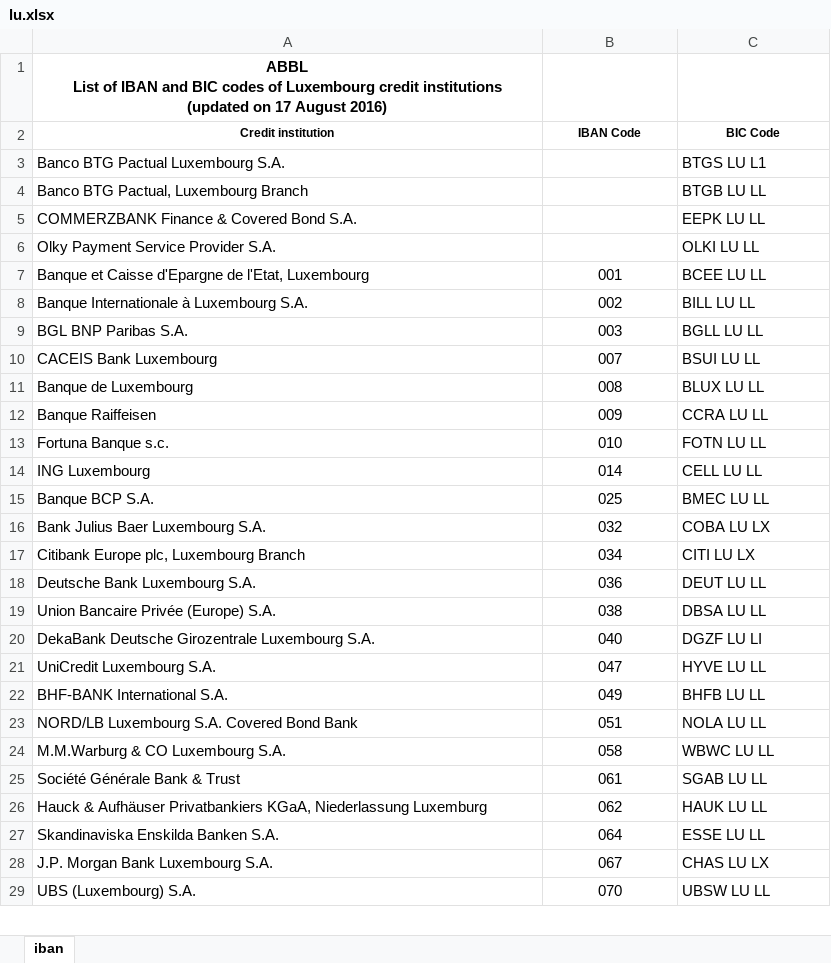
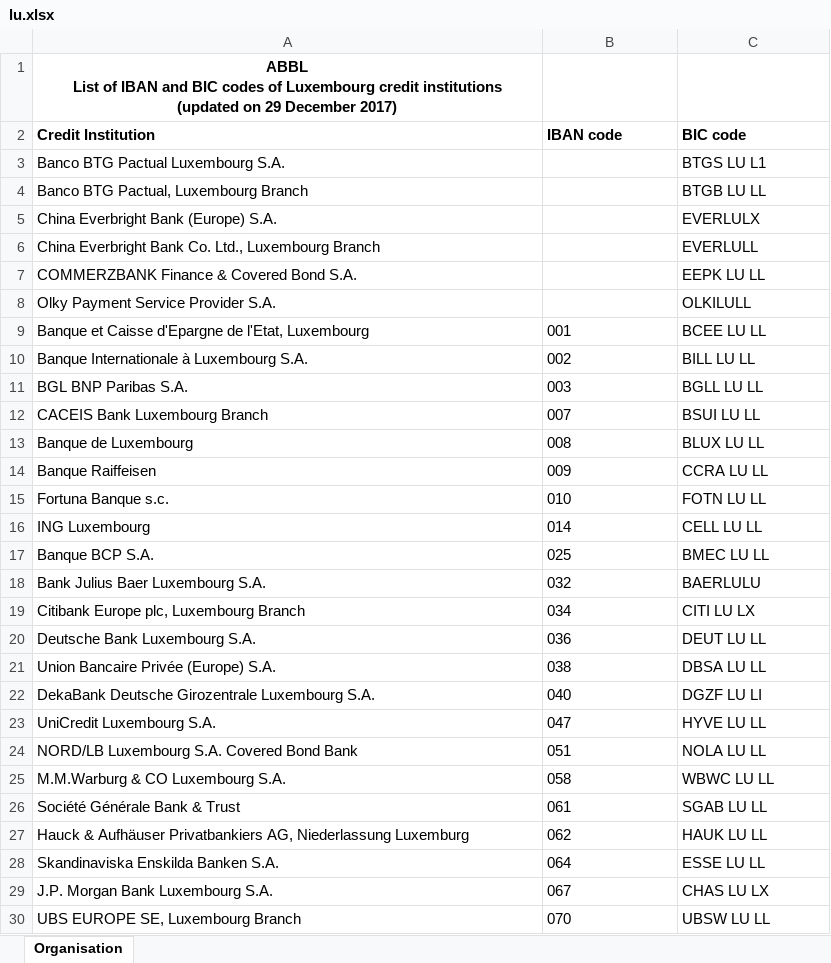
Before and after one commit to apilayer/goiban-data-loader, an Excel workbook: data/lu.xlsx, sheet Organisation, drawn as a sheet; only a part is shown; values as stored, in another font and other column widths than the file's, no borders; removed rows and columns are numbered as before the commit, all else as after; the diff covers the shown part only; the diff names each change by its address in the sheet, - before the commit and + after, or states it on an @@ line.

```diff
--- a/data/lu.xlsx (sheet Organisation)
+++ b/data/lu.xlsx (sheet Organisation)
-sheet tab: iban
+sheet tab: Organisation
-A1 (Credit Institution): …(updated on 17 August 2016)
+A1 (Credit Institution): …(updated on 29 December 2017)
-A2: Credit institution
+A2: Credit Institution
-A2:C2 alignment: center
+A2:C2 alignment: left, text size: larger
-B2: IBAN Code
+B2: IBAN code
-C2: BIC Code
+C2: BIC code
+row 5: China Everbright Bank (Europe) S.A. |  | EVERLULX
+row 6: China Everbright Bank Co. Ltd., Luxembourg Branch |  | EVERLULL
-C8 (BIC code): OLKI LU LL
+C8 (BIC code): OLKILULL
-B9:B23 alignment: center
+B9:B23 alignment: left
-A12 (Credit Institution): CACEIS Bank Luxembourg
+A12 (Credit Institution): CACEIS Bank Luxembourg Branch
-C18 (BIC code): COBA LU LX
+C18 (BIC code): BAERLULU
-row 22: BHF-BANK International S.A. | 049 | BHFB LU LL
-B24:B30 alignment: center
+B24:B30 alignment: left
-A27 (Credit Institution): …Aufhäuser Privatbankiers KGaA, Niederlassung Luxemburg
+A27 (Credit Institution): …Aufhäuser Privatbankiers AG, Niederlassung Luxemburg
-A30 (Credit Institution): UBS (Luxembourg) S.A.
+A30 (Credit Institution): UBS EUROPE SE, Luxembourg Branch
```
Also changed, not shown: 4 added rows, 5 removed rows, 15 edited cells and cell formats elsewhere in this sheet, data/ch.xlsx, data/nbb.xlsx, 3 other files.
